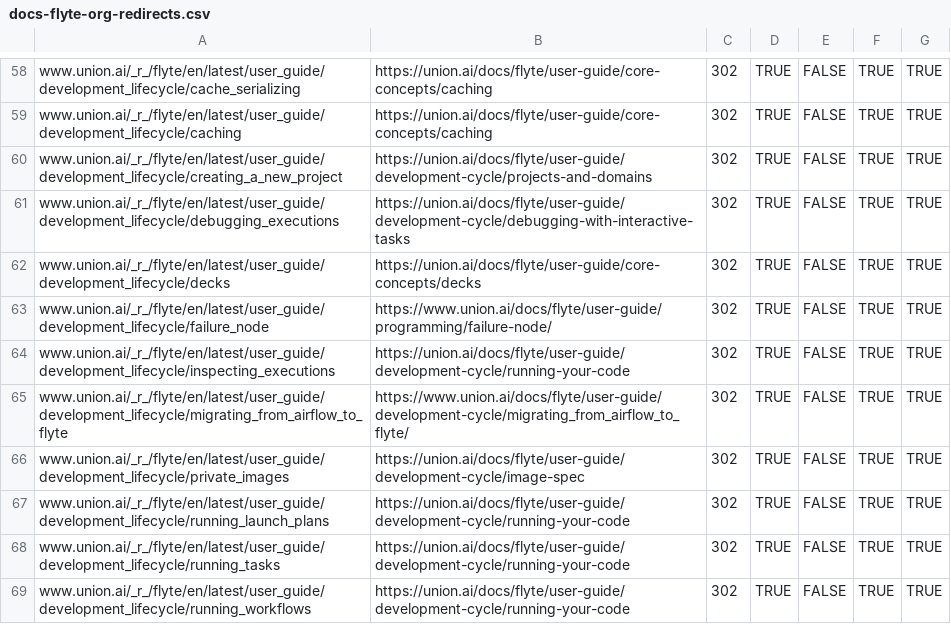
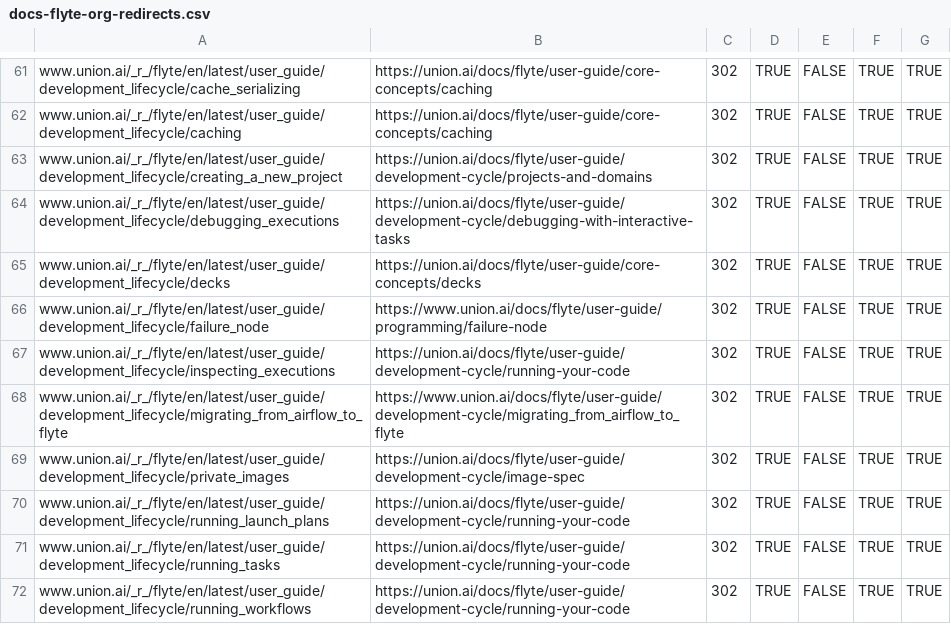
Before and after one commit to unionai/unionai-docs, a CSV file: docs-flyte-org-redirects.csv, drawn as a sheet; only a part is shown, gaps mark what is left out; the diff covers the shown part only.

```diff
--- a/docs-flyte-org-redirects.csv
+++ b/docs-flyte-org-redirects.csv
@@ -62,5 +65,5 @@ www.union.ai/_r_/flyte/en/latest/user_guide/development_lifecycle/debugging_exec
 www.union.ai/_r_/flyte/en/latest/user_guide/development_lifecycle/decks,https://union.ai/docs/flyte/user-guide/core-concepts/decks,302,TRUE,FALSE,TRUE,TRUE
-www.union.ai/_r_/flyte/en/latest/user_guide/development_lifecycle/failure_node,https://www.union.ai/docs/flyte/user-guide/programming/failure-node/,302,TRUE,FALSE,TRUE,TRUE
+www.union.ai/_r_/flyte/en/latest/user_guide/development_lifecycle/failure_node,https://www.union.ai/docs/flyte/user-guide/programming/failure-node,302,TRUE,FALSE,TRUE,TRUE
 www.union.ai/_r_/flyte/en/latest/user_guide/development_lifecycle/inspecting_executions,https://union.ai/docs/flyte/user-guide/development-cycle/running-your-code,302,TRUE,FALSE,TRUE,TRUE
-www.union.ai/_r_/flyte/en/latest/user_guide/development_lifecycle/migrating_from_airflow_to_flyte,https://www.union.ai/docs/flyte/user-guide/development-cycle/migrating_from_airflow_to_flyte/,302,TRUE,FALSE,TRUE,TRUE
+www.union.ai/_r_/flyte/en/latest/user_guide/development_lifecycle/migrating_from_airflow_to_flyte,https://www.union.ai/docs/flyte/user-guide/development-cycle/migrating_from_airflow_to_flyte,302,TRUE,FALSE,TRUE,TRUE
 www.union.ai/_r_/flyte/en/latest/user_guide/development_lifecycle/private_images,https://union.ai/docs/flyte/user-guide/development-cycle/image-spec,302,TRUE,FALSE,TRUE,TRUE
```
Also changed, not shown: 6 added rows, 6 removed rows and 41 edited cells elsewhere in this file.
